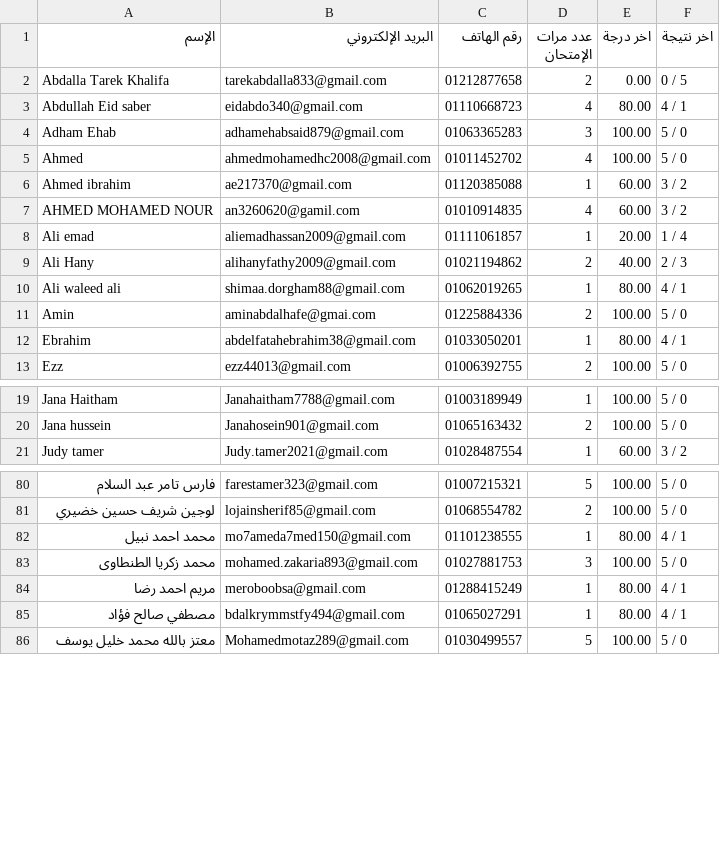
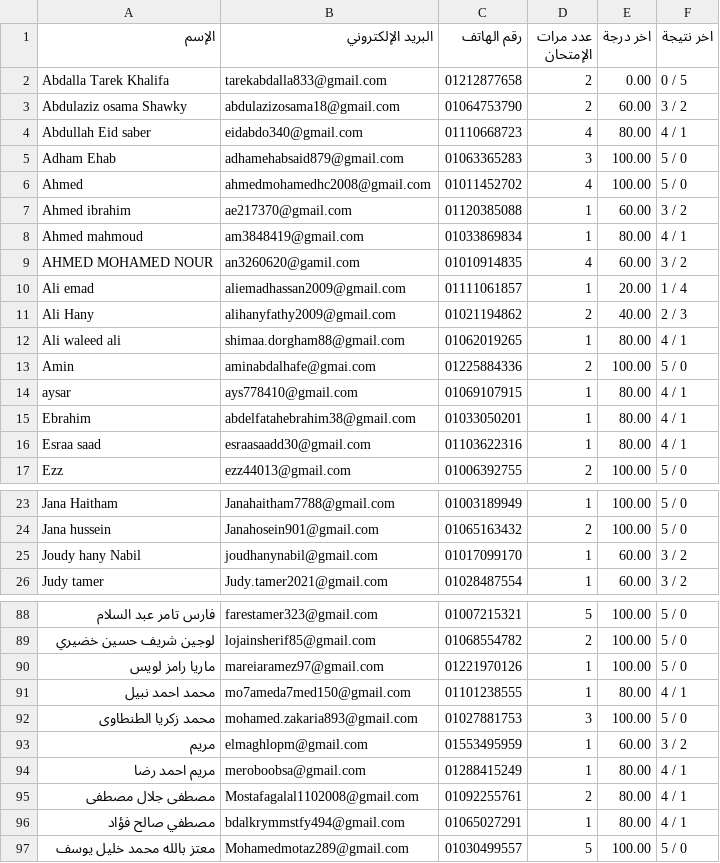
Before and after one commit to Harvovich/Marks-csv, a CSV file: 1.csv, drawn as a sheet; only a part is shown, gaps mark what is left out; the diff covers the shown part only; the diff names each change by its address in the sheet, - before the commit and + after, or states it on an @@ line.

```diff
--- a/1.csv
+++ b/1.csv
+row 3: Abdulaziz osama Shawky | abdulazizosama18@gmail.com | 01064753790 | 2 | 60.00 | 3 / 2
+row 8: Ahmed mahmoud | am3848419@gmail.com | 01033869834 | 1 | 80.00 | 4 / 1
+row 14: aysar | ays778410@gmail.com | 01069107915 | 1 | 80.00 | 4 / 1
+row 16: Esraa saad | esraasaadd30@gmail.com | 01103622316 | 1 | 80.00 | 4 / 1
+row 25: Joudy hany Nabil | joudhanynabil@gmail.com | 01017099170 | 1 | 60.00 | 3 / 2
+row 90: ماريا رامز لويس | mareiaramez97@gmail.com | 01221970126 | 1 | 100.00 | 5 / 0
+row 93: مريم | elmaghlopm@gmail.com | 01553495959 | 1 | 60.00 | 3 / 2
+row 95: مصطفى جلال مصطفى | Mostafagalal1102008@gmail.com | 01092255761 | 2 | 80.00 | 4 / 1
```
Also changed, not shown: 4 added rows elsewhere in this file.
